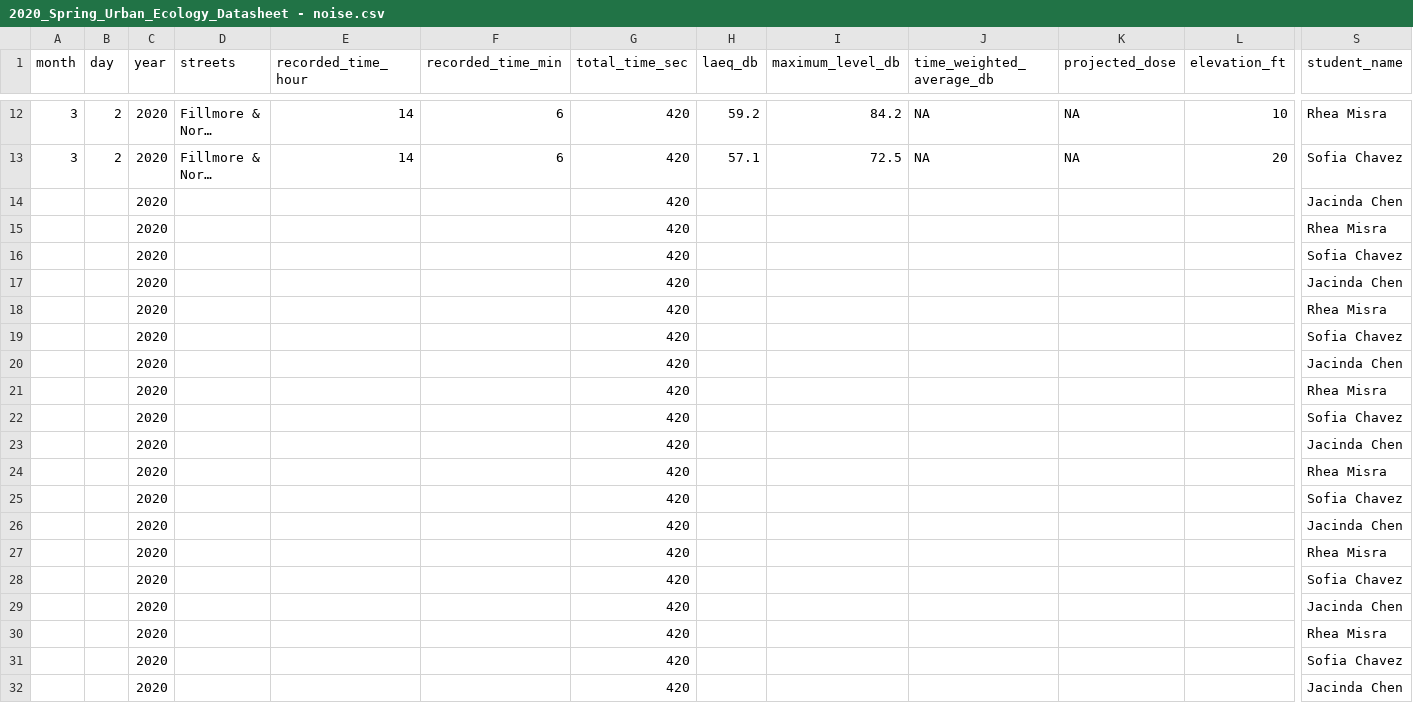
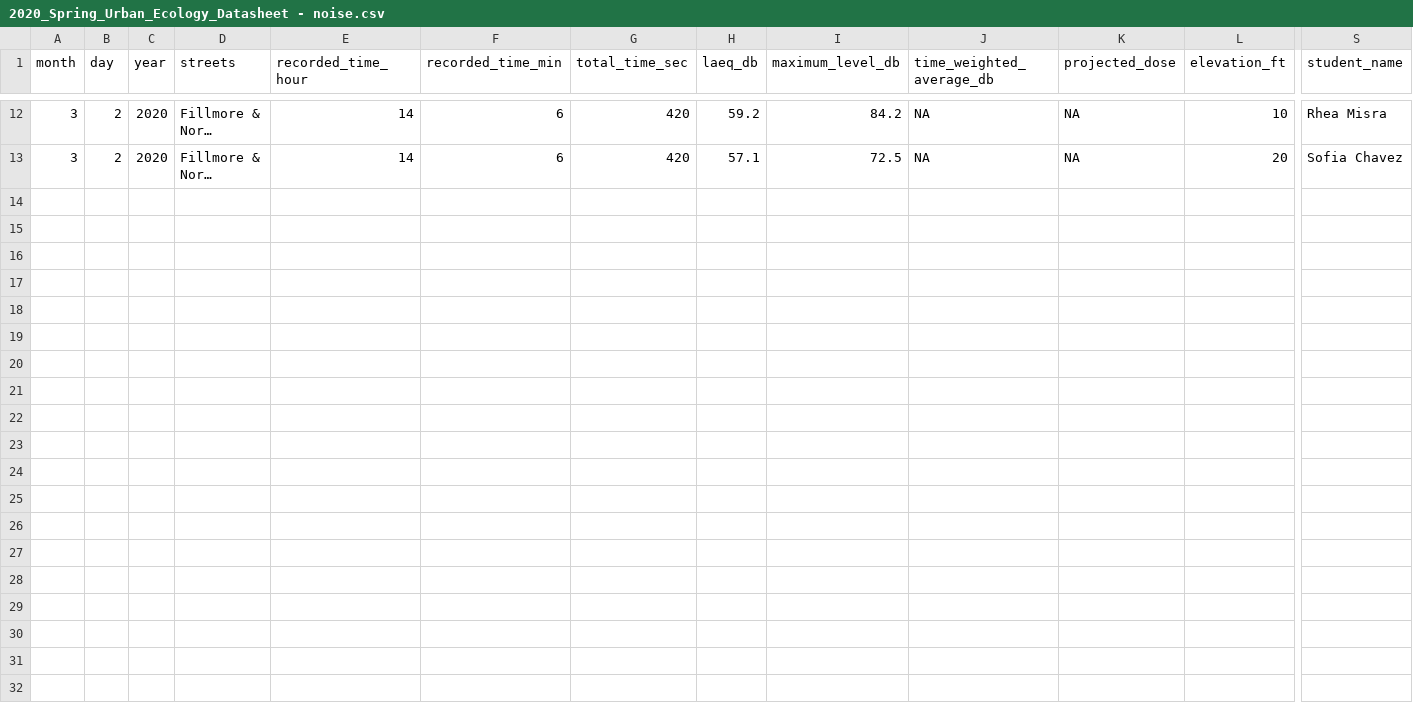
Before and after one commit to rgutierrezvallejo/Gutierrez-Vallejo_Ricardo, a CSV file: data/raw_data/Class Data/2020_Spring_Urban_Ecology_Datasheet - noise.csv, drawn as a sheet; only a part is shown, gaps mark what is left out; long unchanged cells end in …; rows hold the shown columns only; the diff covers the shown part only; the diff names each change by its address in the sheet, - before the commit and + after, or states it on an @@ line.

```diff
--- a/data/raw_data/Class Data/2020_Spring_Urban_Ecology_Datasheet - noise.csv
+++ b/data/raw_data/Class Data/2020_Spring_Urban_Ecology_Datasheet - noise.csv
-row 14:  |  | 2020 |  |  |  | 420 |  |  |  |  |  | Jacinda Chen
-row 15:  |  | 2020 |  |  |  | 420 |  |  |  |  |  | Rhea Misra
-row 16:  |  | 2020 |  |  |  | 420 |  |  |  |  |  | Sofia Chavez
-row 17:  |  | 2020 |  |  |  | 420 |  |  |  |  |  | Jacinda Chen
-row 18:  |  | 2020 |  |  |  | 420 |  |  |  |  |  | Rhea Misra
-row 19:  |  | 2020 |  |  |  | 420 |  |  |  |  |  | Sofia Chavez
-row 20:  |  | 2020 |  |  |  | 420 |  |  |  |  |  | Jacinda Chen
-row 21:  |  | 2020 |  |  |  | 420 |  |  |  |  |  | Rhea Misra
-row 22:  |  | 2020 |  |  |  | 420 |  |  |  |  |  | Sofia Chavez
-row 23:  |  | 2020 |  |  |  | 420 |  |  |  |  |  | Jacinda Chen
-row 24:  |  | 2020 |  |  |  | 420 |  |  |  |  |  | Rhea Misra
-row 25:  |  | 2020 |  |  |  | 420 |  |  |  |  |  | Sofia Chavez
-row 26:  |  | 2020 |  |  |  | 420 |  |  |  |  |  | Jacinda Chen
-row 27:  |  | 2020 |  |  |  | 420 |  |  |  |  |  | Rhea Misra
-row 28:  |  | 2020 |  |  |  | 420 |  |  |  |  |  | Sofia Chavez
-row 29:  |  | 2020 |  |  |  | 420 |  |  |  |  |  | Jacinda Chen
-row 30:  |  | 2020 |  |  |  | 420 |  |  |  |  |  | Rhea Misra
-row 31:  |  | 2020 |  |  |  | 420 |  |  |  |  |  | Sofia Chavez
-row 32:  |  | 2020 |  |  |  | 420 |  |  |  |  |  | Jacinda Chen
```
Also changed, not shown: 23 removed rows elsewhere in this file, 1 other file.
